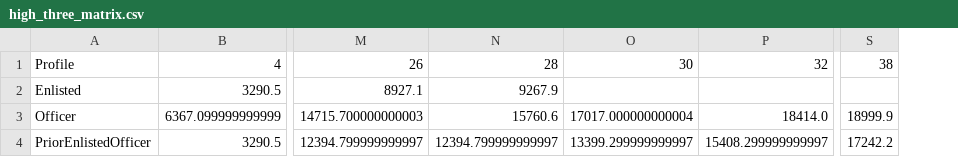
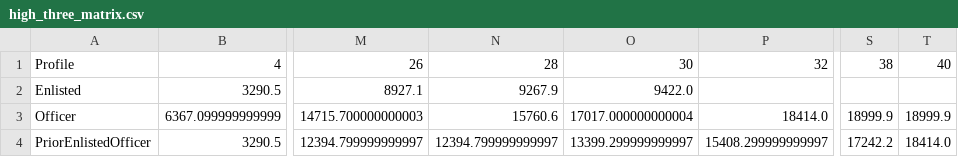
Before and after one commit to sgelety/military-retirement-monte-carlo, a CSV file: data/processed/high_three_matrix.csv, drawn as a sheet; only a part is shown, gaps mark what is left out; the diff names each change by its address in the sheet, - before the commit and + after, or states it on an @@ line.

```diff
--- a/data/processed/high_three_matrix.csv
+++ b/data/processed/high_three_matrix.csv
+column T, rows 1-4: 40 |  | 18999.9 | 18414.0
-O2: (empty)
+O2: 9422.0
```
Also changed, not shown: data/processed/deterministic_results.csv, data/processed/fiscal_results.csv, 10 other files.
